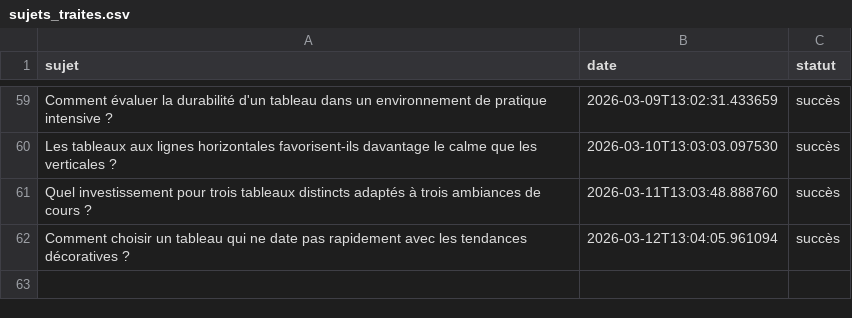
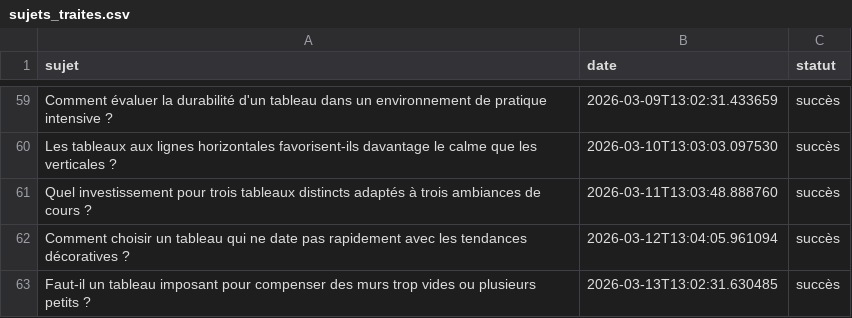
Before and after one commit to Metalosmose21/Yoga-2, a CSV file: sujets_traites.csv, drawn as a sheet; only a part is shown, gaps mark what is left out; the diff names each change by its address in the sheet, - before the commit and + after, or states it on an @@ line.

```diff
--- a/sujets_traites.csv
+++ b/sujets_traites.csv
+row 63: Faut-il un tableau imposant pour compenser des murs trop vides ou plusieurs petits ? | 2026-03-13T13:02:31.630485 | succès
```
Also changed, not shown: sujets.csv.
